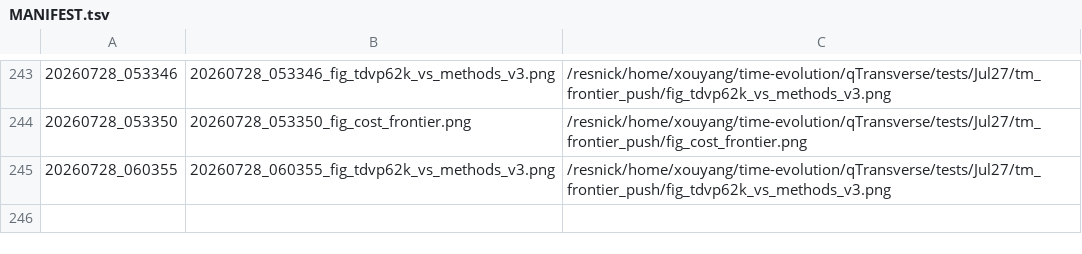
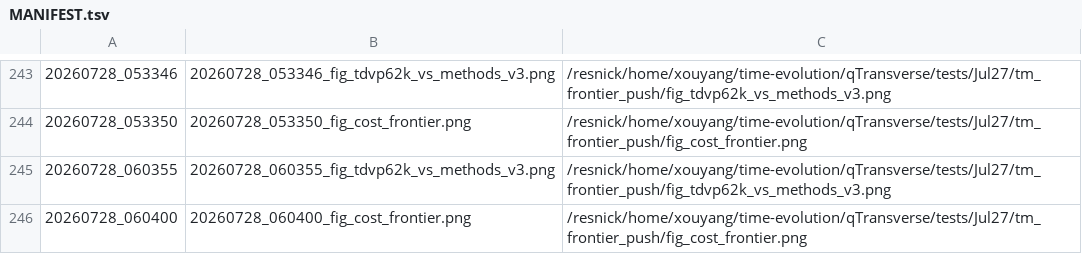
Before and after one commit to Xiaoyu-Ouyang/image-host, a TSV file: MANIFEST.tsv, drawn as a sheet; only a part is shown, gaps mark what is left out; the diff names each change by its address in the sheet, - before the commit and + after, or states it on an @@ line.

Commit message:
upload_fig: 20260728_060400 (1 file(s))
20260728_060400_fig_cost_frontier.png <- /resnick/home/xouyang/time-evolution/qTransverse/tests/Jul27/tm_frontier_push/fig_cost_frontier.png

```diff
--- a/MANIFEST.tsv
+++ b/MANIFEST.tsv
+row 246: 20260728_060400 | 20260728_060400_fig_cost_frontier.png | /resnick/home/xouyang/time-evolution/qTransverse/tests/Jul27/tm_frontier_push/fig_cost_frontier.png
```
Also changed, not shown: 1 other file.
